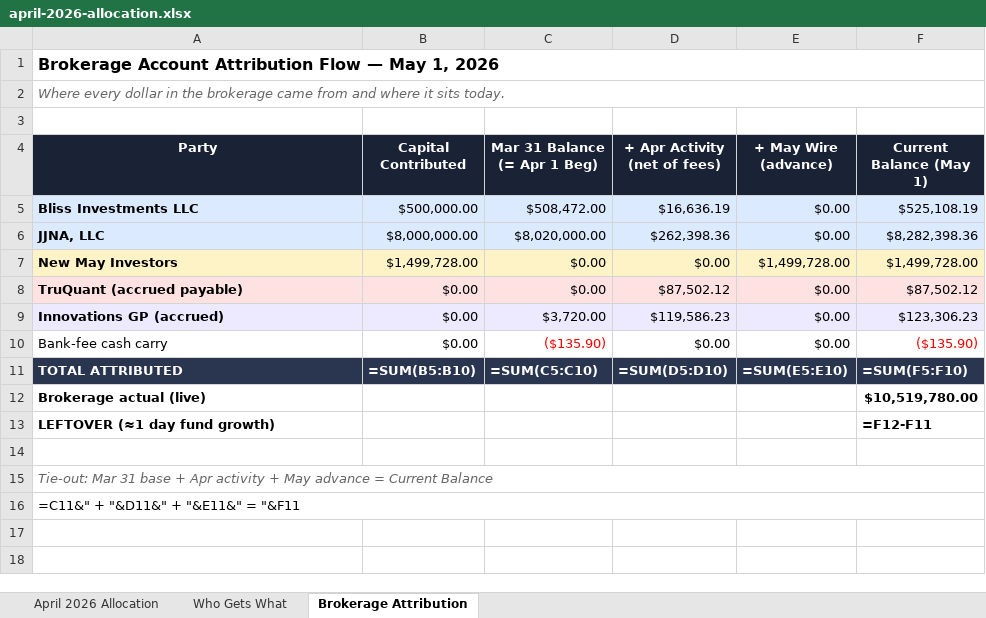
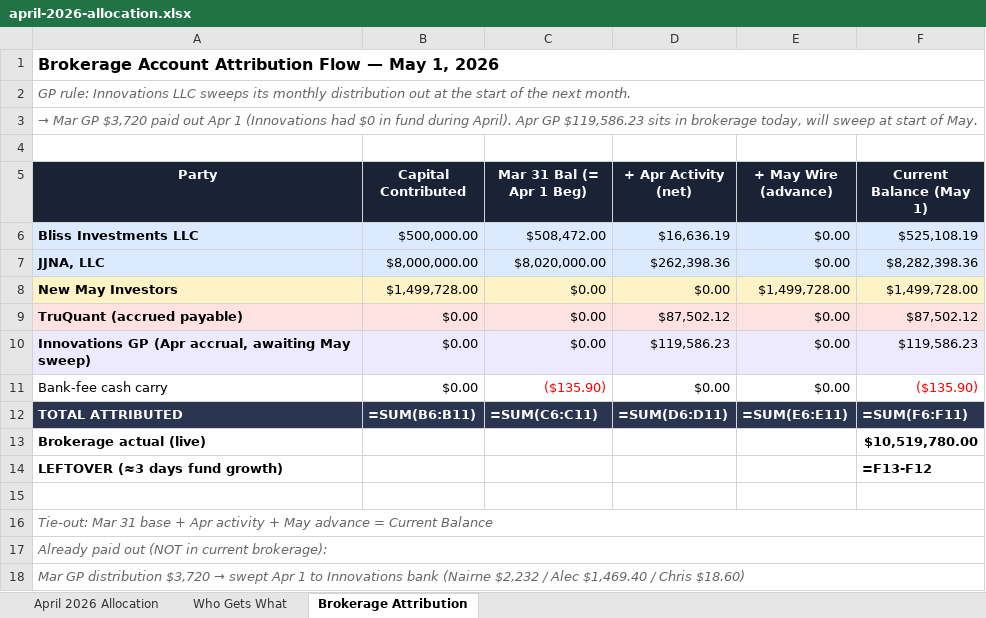
Before and after one commit to theastark1-cpu/claude-central-hub, an Excel workbook: armada-innovations/data/april-2026-allocation.xlsx, sheet Brokerage Attribution, drawn as a sheet; values as stored, in another font and other column widths than the file's, no borders; formulas without a stored value are shown as written; addresses are those after the commit; the diff names each change by its address in the sheet, - before the commit and + after, or states it on an @@ line.

```diff
--- a/armada-innovations/data/april-2026-allocation.xlsx (sheet Brokerage Attribution)
+++ b/armada-innovations/data/april-2026-allocation.xlsx (sheet Brokerage Attribution)
-A2 (Party): Where every dollar in the brokerage came from and where it sits today.
+A2 (Party): GP rule: Innovations LLC sweeps its monthly distribution out at the start of the next month.
+row 3: → Mar GP $3,720 paid out Apr 1 (Innovations had $0 in fund during April). Apr GP $119,586.23 sits in brokerage today, will sweep at start of May.
-C5: Mar 31 Balance (= Apr 1 Beg)
+C5: Mar 31 Bal (= Apr 1 Beg)
-D5: + Apr Activity (net of fees)
+D5: + Apr Activity (net)
-A10 (Party): Innovations GP (accrued)
+A10 (Party): Innovations GP (Apr accrual, awaiting May sweep)
-C10 (Mar 31 Bal (= Apr 1 Beg)): $3,720.00
+C10 (Mar 31 Bal (= Apr 1 Beg)): $0.00
-F10 (Current Balance (May 1)): $123,306.23
+F10 (Current Balance (May 1)): $119,586.23
-B12 (Capital Contributed): =SUM(B5:B10)
+B12 (Capital Contributed): =SUM(B6:B11)
-C12 (Mar 31 Bal (= Apr 1 Beg)): =SUM(C5:C10)
+C12 (Mar 31 Bal (= Apr 1 Beg)): =SUM(C6:C11)
-D12 (+ Apr Activity (net)): =SUM(D5:D10)
+D12 (+ Apr Activity (net)): =SUM(D6:D11)
-E12 (+ May Wire (advance)): =SUM(E5:E10)
+E12 (+ May Wire (advance)): =SUM(E6:E11)
-F12 (Current Balance (May 1)): =SUM(F5:F10)
+F12 (Current Balance (May 1)): =SUM(F6:F11)
-A14 (Party): LEFTOVER (≈1 day fund growth)
+A14 (Party): LEFTOVER (≈3 days fund growth)
-F14 (Current Balance (May 1)): =F12-F11
+F14 (Current Balance (May 1)): =F13-F12
-A17 (Party): =C11&" + "&D11&" + "&E11&" = "&F11
+A17 (Party): Already paid out (NOT in current brokerage):
@@ A17 italic: off → on, text colour: black → #666666 @@
+row 18: Mar GP distribution $3,720 → swept Apr 1 to Innovations bank (Nairne $2,232 / Alec $1,469.40 / Chris $18.60)
```
